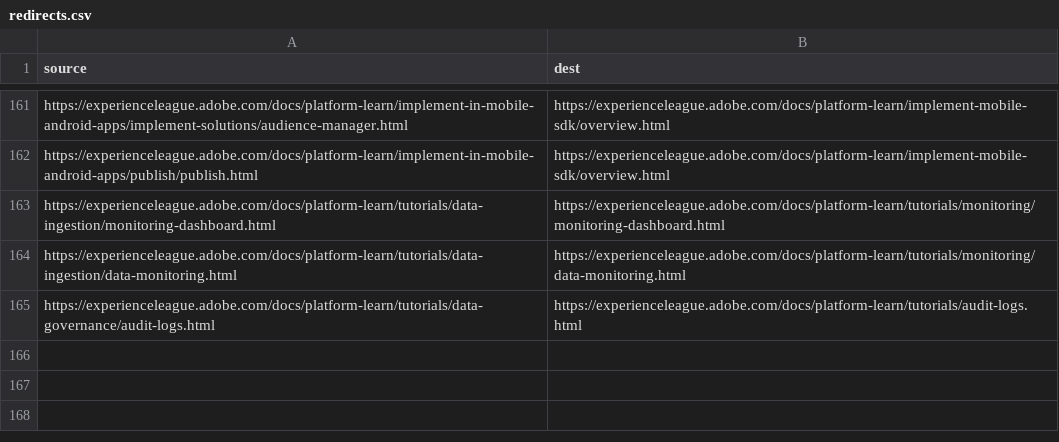
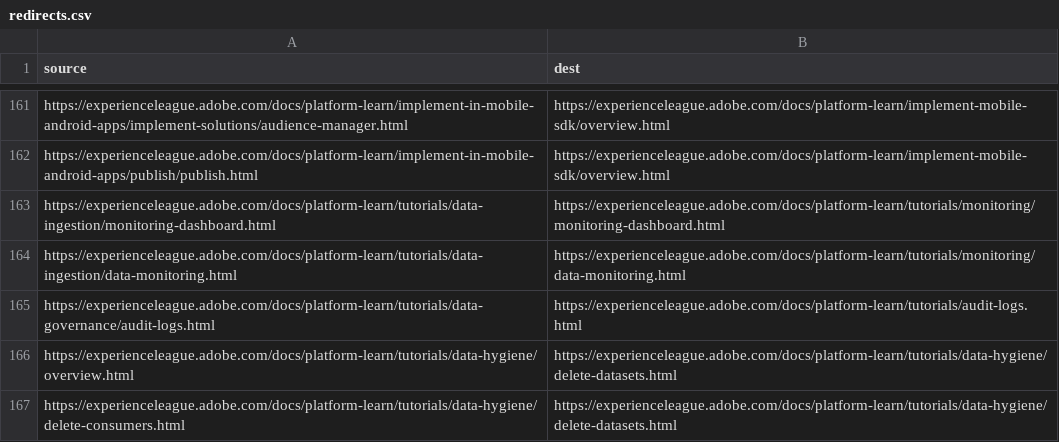
Before and after one commit to AdobeDocs/platform-learn.it-IT, a CSV file: redirects.csv, drawn as a sheet; only a part is shown, gaps mark what is left out; the diff names each change by its address in the sheet, - before the commit and + after, or states it on an @@ line.

Commit message:
Sync non localizable files for core commit eb7a8a41c7a9a1132ef246102df61a0b7cd45e53

```diff
--- a/redirects.csv
+++ b/redirects.csv
+row 166: https://experienceleague.adobe.com/docs/platform-learn/tutorials/data-hygiene/overview.html | https://experienceleague.adobe.com/docs/platform-learn/tutorials/data-hygiene/delete-datasets.html
+row 167: https://experienceleague.adobe.com/docs/platform-learn/tutorials/data-hygiene/delete-consumers.html | https://experienceleague.adobe.com/docs/platform-learn/tutorials/data-hygiene/delete-datasets.html
```
